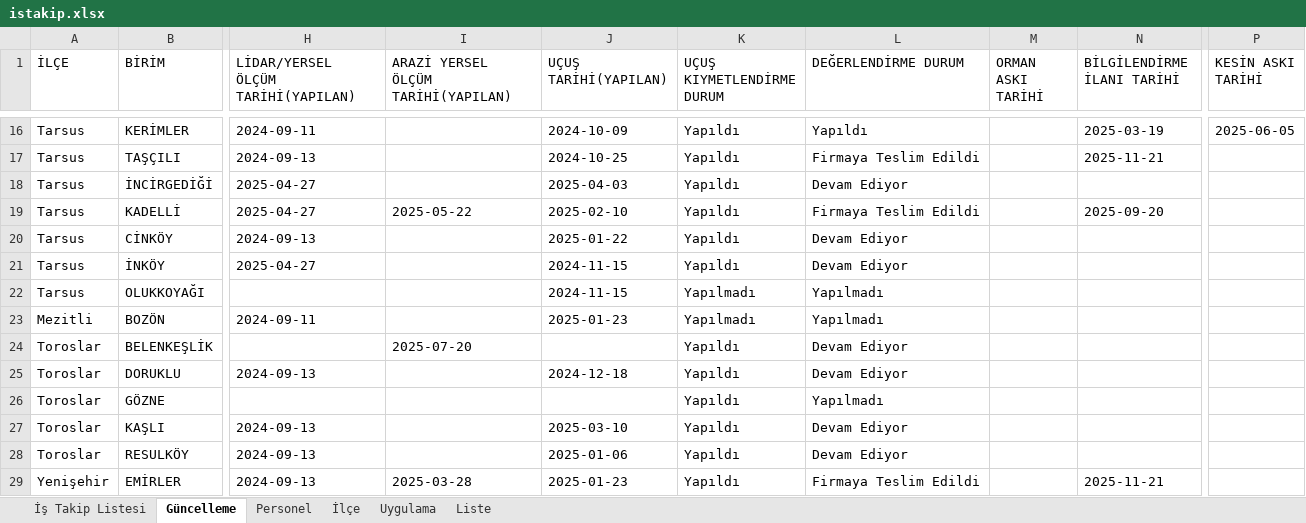
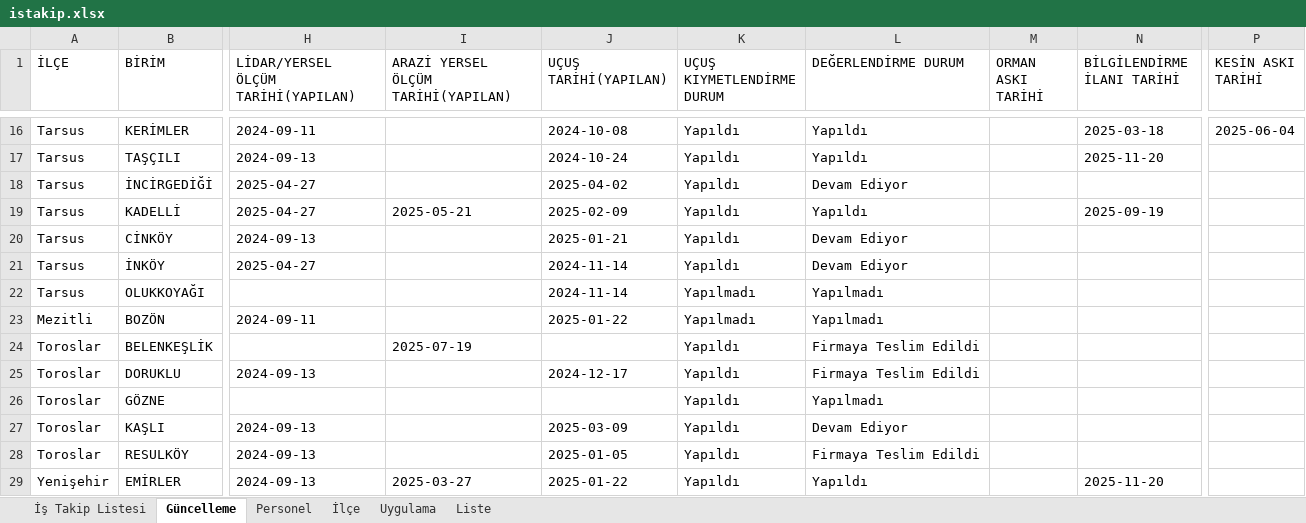
Before and after one commit to gokhangeo/mersinistakip, an Excel workbook: istakip.xlsx, sheet Güncelleme, drawn as a sheet; only a part is shown, gaps mark what is left out; values as stored, in another font and other column widths than the file's, no borders; the diff covers the shown part only; the diff names each change by its address in the sheet, - before the commit and + after, or states it on an @@ line.

Commit message:
İş Takip Güncellemesi - 01.12.2025 16:03:34

```diff
--- a/istakip.xlsx (sheet Güncelleme)
+++ b/istakip.xlsx (sheet Güncelleme)
-J16 (UÇUŞ TARİHİ(YAPILAN)): 2024-10-09
+J16 (UÇUŞ TARİHİ(YAPILAN)): 2024-10-08
-N16 (BİLGİLENDİRME İLANI TARİHİ): 2025-03-19
+N16 (BİLGİLENDİRME İLANI TARİHİ): 2025-03-18
-P16 (KESİN ASKI TARİHİ): 2025-06-05
+P16 (KESİN ASKI TARİHİ): 2025-06-04
-J17 (UÇUŞ TARİHİ(YAPILAN)): 2024-10-25
+J17 (UÇUŞ TARİHİ(YAPILAN)): 2024-10-24
-L17 (DEĞERLENDİRME DURUM): Firmaya Teslim Edildi
+L17 (DEĞERLENDİRME DURUM): Yapıldı
-N17 (BİLGİLENDİRME İLANI TARİHİ): 2025-11-21
+N17 (BİLGİLENDİRME İLANI TARİHİ): 2025-11-20
-J18 (UÇUŞ TARİHİ(YAPILAN)): 2025-04-03
+J18 (UÇUŞ TARİHİ(YAPILAN)): 2025-04-02
-I19: 2025-05-22
+I19: 2025-05-21
-J19 (UÇUŞ TARİHİ(YAPILAN)): 2025-02-10
+J19 (UÇUŞ TARİHİ(YAPILAN)): 2025-02-09
-L19 (DEĞERLENDİRME DURUM): Firmaya Teslim Edildi
+L19 (DEĞERLENDİRME DURUM): Yapıldı
-N19 (BİLGİLENDİRME İLANI TARİHİ): 2025-09-20
+N19 (BİLGİLENDİRME İLANI TARİHİ): 2025-09-19
-J20 (UÇUŞ TARİHİ(YAPILAN)): 2025-01-22
+J20 (UÇUŞ TARİHİ(YAPILAN)): 2025-01-21
-J21:J22 (UÇUŞ TARİHİ(YAPILAN)): 2024-11-15
+J21:J22 (UÇUŞ TARİHİ(YAPILAN)): 2024-11-14
-J23 (UÇUŞ TARİHİ(YAPILAN)): 2025-01-23
+J23 (UÇUŞ TARİHİ(YAPILAN)): 2025-01-22
-I24: 2025-07-20
+I24: 2025-07-19
-L24:L25 (DEĞERLENDİRME DURUM): Devam Ediyor
+L24:L25 (DEĞERLENDİRME DURUM): Firmaya Teslim Edildi
-J25 (UÇUŞ TARİHİ(YAPILAN)): 2024-12-18
+J25 (UÇUŞ TARİHİ(YAPILAN)): 2024-12-17
-J27 (UÇUŞ TARİHİ(YAPILAN)): 2025-03-10
+J27 (UÇUŞ TARİHİ(YAPILAN)): 2025-03-09
-J28 (UÇUŞ TARİHİ(YAPILAN)): 2025-01-06
+J28 (UÇUŞ TARİHİ(YAPILAN)): 2025-01-05
-L28 (DEĞERLENDİRME DURUM): Devam Ediyor
+L28 (DEĞERLENDİRME DURUM): Firmaya Teslim Edildi
-I29: 2025-03-28
+I29: 2025-03-27
-J29 (UÇUŞ TARİHİ(YAPILAN)): 2025-01-23
+J29 (UÇUŞ TARİHİ(YAPILAN)): 2025-01-22
-L29 (DEĞERLENDİRME DURUM): Firmaya Teslim Edildi
+L29 (DEĞERLENDİRME DURUM): Yapıldı
-N29 (BİLGİLENDİRME İLANI TARİHİ): 2025-11-21
+N29 (BİLGİLENDİRME İLANI TARİHİ): 2025-11-20
```
Also changed, not shown: 32 edited cells elsewhere in this sheet, sheet İş Takip Listesi.
